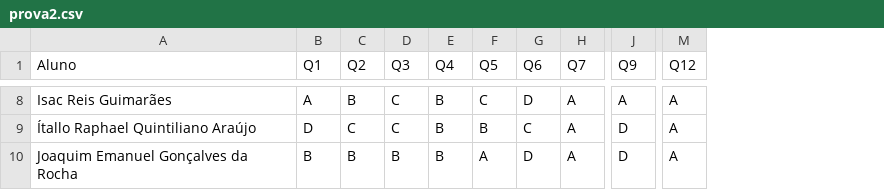
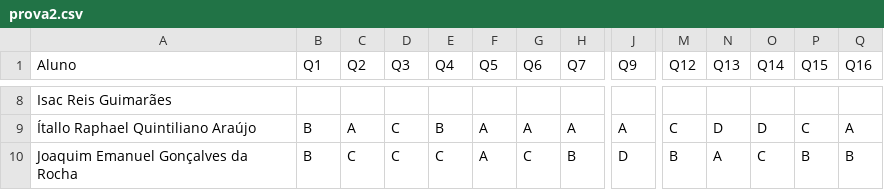
Before and after one commit to CristyanHenrich/PerformanceReportCrescer, a CSV file: prova2.csv, drawn as a sheet; only a part is shown, gaps mark what is left out; the diff covers the shown part only; the diff names each change by its address in the sheet, - before the commit and + after, or states it on an @@ line.

```diff
--- a/prova2.csv
+++ b/prova2.csv
+column N (Q13), rows 9-10: D | A
+column O (Q14), rows 9-10: D | C
+column P (Q15), rows 9-10: C | B
+column Q (Q16), rows 9-10: A | B
-B8 (Q1): A
+B8 (Q1): (empty)
-C8 (Q2): B
+C8 (Q2): (empty)
-D8 (Q3): C
+D8 (Q3): (empty)
-E8 (Q4): B
+E8 (Q4): (empty)
-F8 (Q5): C
+F8 (Q5): (empty)
-G8 (Q6): D
+G8 (Q6): (empty)
-H8 (Q7): A
+H8 (Q7): (empty)
-J8 (Q9): A
+J8 (Q9): (empty)
-M8 (Q12): A
+M8 (Q12): (empty)
-B9 (Q1): D
+B9 (Q1): B
-C9 (Q2): C
+C9 (Q2): A
-F9 (Q5): B
+F9 (Q5): A
-G9 (Q6): C
+G9 (Q6): A
-J9 (Q9): D
+J9 (Q9): A
-M9 (Q12): A
+M9 (Q12): C
-C10 (Q2): B
+C10 (Q2): C
-D10 (Q3): B
+D10 (Q3): C
-E10 (Q4): B
+E10 (Q4): C
-G10 (Q6): D
+G10 (Q6): C
-H10 (Q7): A
+H10 (Q7): B
-M10 (Q12): A
+M10 (Q12): B
```
Also changed, not shown: 128 edited cells elsewhere in this file, 19 other files.
